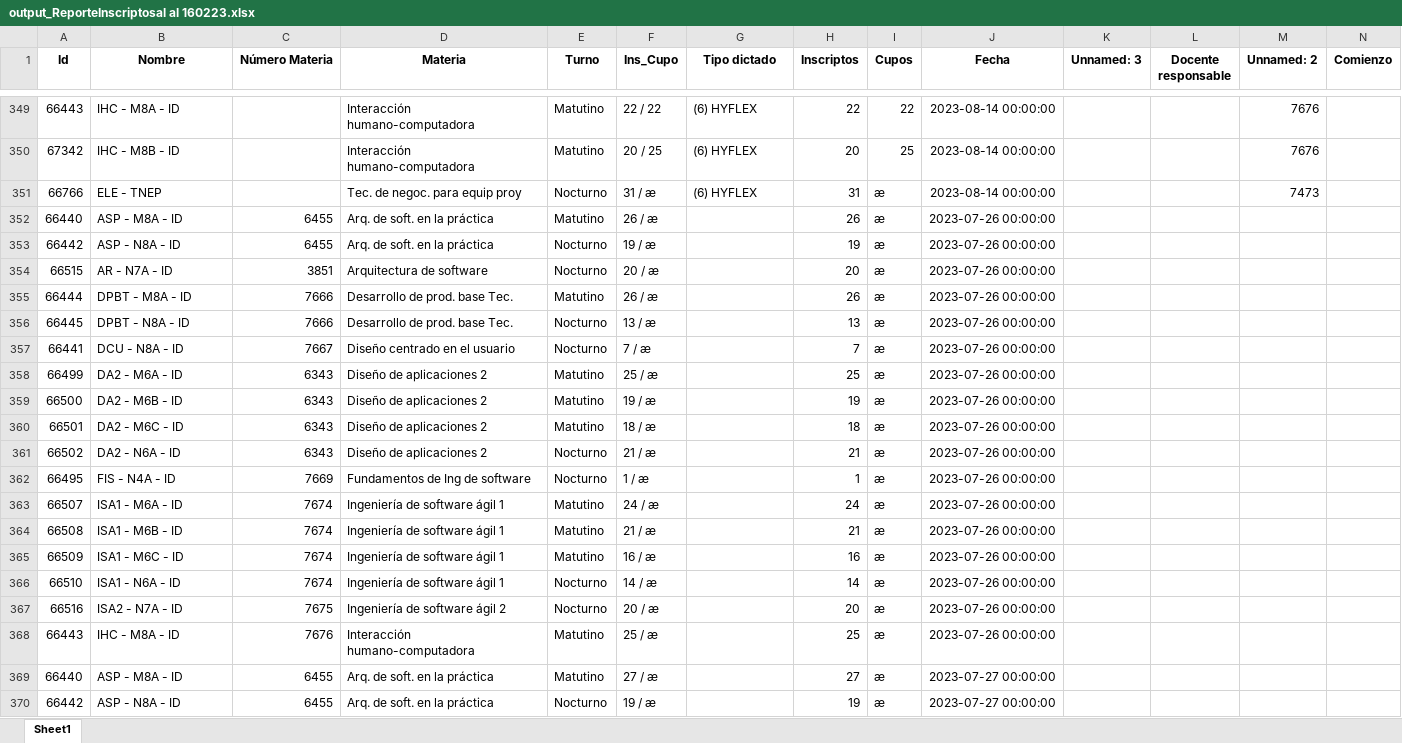
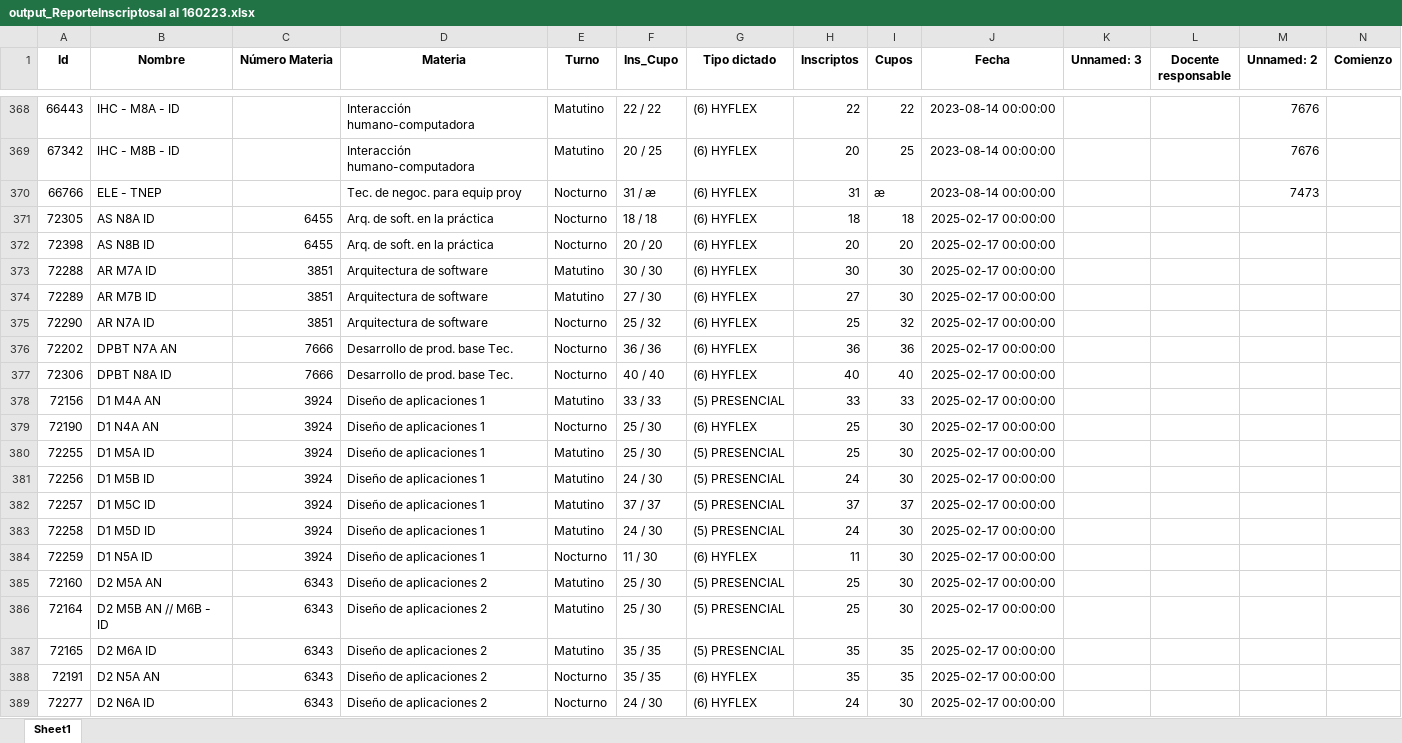
Before and after one commit to gamousquesORT/excelconverter, an Excel workbook: Leerplanillacupos/output_ReporteInscriptosal al 160223.xlsx, sheet Sheet1, drawn as a sheet; only a part is shown, gaps mark what is left out; the shorter side is filled out with more unchanged rows; values as stored, in another font and other column widths than the file's, no borders; rows hold the shown columns only; the diff covers the shown part only; the diff names each change by its address in the sheet, - before the commit and + after, or states it on an @@ line.

```diff
--- a/Leerplanillacupos/output_ReporteInscriptosal al 160223.xlsx (sheet Sheet1)
+++ b/Leerplanillacupos/output_ReporteInscriptosal al 160223.xlsx (sheet Sheet1)
+row 371: 72305 | AS N8A ID | 6455 | Arq. de soft. en la práctica | Nocturno | 18 / 18 | (6) HYFLEX | 18 | 18 | 2025-02-17 00:00:00
+row 372: 72398 | AS N8B ID | 6455 | Arq. de soft. en la práctica | Nocturno | 20 / 20 | (6) HYFLEX | 20 | 20 | 2025-02-17 00:00:00
+row 373: 72288 | AR M7A ID | 3851 | Arquitectura de software | Matutino | 30 / 30 | (6) HYFLEX | 30 | 30 | 2025-02-17 00:00:00
+row 374: 72289 | AR M7B ID | 3851 | Arquitectura de software | Matutino | 27 / 30 | (6) HYFLEX | 27 | 30 | 2025-02-17 00:00:00
+row 375: 72290 | AR N7A ID | 3851 | Arquitectura de software | Nocturno | 25 / 32 | (6) HYFLEX | 25 | 32 | 2025-02-17 00:00:00
+row 376: 72202 | DPBT N7A AN | 7666 | Desarrollo de prod. base Tec. | Nocturno | 36 / 36 | (6) HYFLEX | 36 | 36 | 2025-02-17 00:00:00
+row 377: 72306 | DPBT N8A ID | 7666 | Desarrollo de prod. base Tec. | Nocturno | 40 / 40 | (6) HYFLEX | 40 | 40 | 2025-02-17 00:00:00
+row 378: 72156 | D1 M4A AN | 3924 | Diseño de aplicaciones 1 | Matutino | 33 / 33 | (5) PRESENCIAL | 33 | 33 | 2025-02-17 00:00:00
+row 379: 72190 | D1 N4A AN | 3924 | Diseño de aplicaciones 1 | Nocturno | 25 / 30 | (6) HYFLEX | 25 | 30 | 2025-02-17 00:00:00
+row 380: 72255 | D1 M5A ID | 3924 | Diseño de aplicaciones 1 | Matutino | 25 / 30 | (5) PRESENCIAL | 25 | 30 | 2025-02-17 00:00:00
+row 381: 72256 | D1 M5B ID | 3924 | Diseño de aplicaciones 1 | Matutino | 24 / 30 | (5) PRESENCIAL | 24 | 30 | 2025-02-17 00:00:00
+row 382: 72257 | D1 M5C ID | 3924 | Diseño de aplicaciones 1 | Matutino | 37 / 37 | (5) PRESENCIAL | 37 | 37 | 2025-02-17 00:00:00
+row 383: 72258 | D1 M5D ID | 3924 | Diseño de aplicaciones 1 | Matutino | 24 / 30 | (5) PRESENCIAL | 24 | 30 | 2025-02-17 00:00:00
+row 384: 72259 | D1 N5A ID | 3924 | Diseño de aplicaciones 1 | Nocturno | 11 / 30 | (6) HYFLEX | 11 | 30 | 2025-02-17 00:00:00
+row 385: 72160 | D2 M5A AN | 6343 | Diseño de aplicaciones 2 | Matutino | 25 / 30 | (5) PRESENCIAL | 25 | 30 | 2025-02-17 00:00:00
+row 386: 72164 | D2 M5B AN // M6B - ID | 6343 | Diseño de aplicaciones 2 | Matutino | 25 / 30 | (5) PRESENCIAL | 25 | 30 | 2025-02-17 00:00:00
+row 387: 72165 | D2 M6A ID | 6343 | Diseño de aplicaciones 2 | Matutino | 35 / 35 | (5) PRESENCIAL | 35 | 35 | 2025-02-17 00:00:00
+row 388: 72191 | D2 N5A AN | 6343 | Diseño de aplicaciones 2 | Nocturno | 35 / 35 | (6) HYFLEX | 35 | 35 | 2025-02-17 00:00:00
+row 389: 72277 | D2 N6A ID | 6343 | Diseño de aplicaciones 2 | Nocturno | 24 / 30 | (6) HYFLEX | 24 | 30 | 2025-02-17 00:00:00
```
Also changed, not shown: 88 added rows elsewhere in this sheet, 38 other files.
